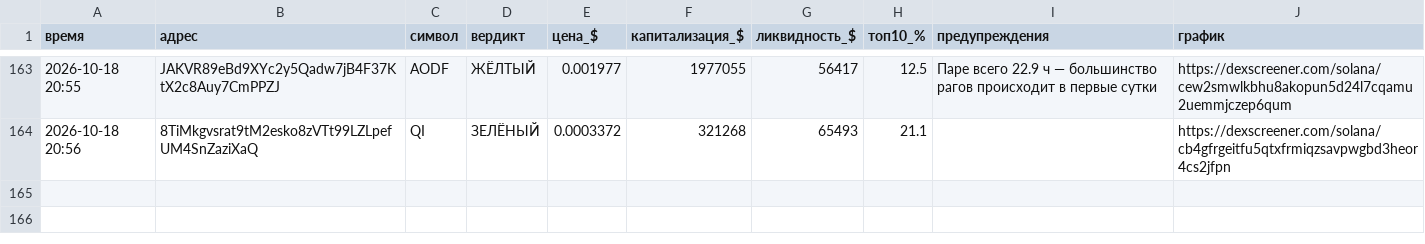
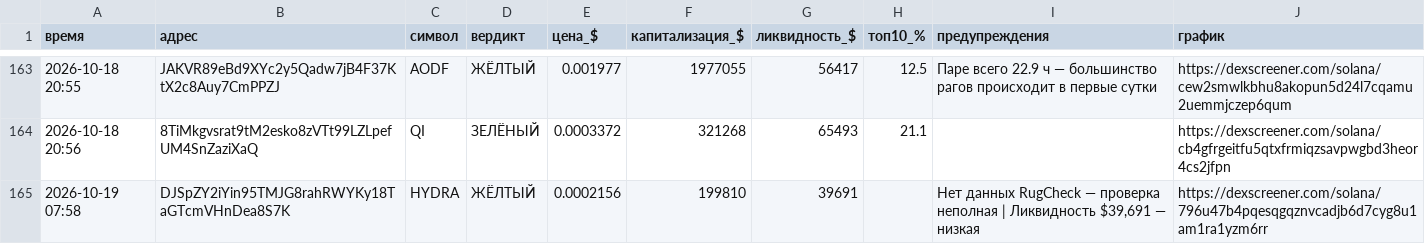
Before and after one commit to kovalkovulian-creator/crypto-scanner-github, a CSV file: journal.csv, drawn as a sheet; only a part is shown, gaps mark what is left out; the diff names each change by its address in the sheet, - before the commit and + after, or states it on an @@ line.

```diff
--- a/journal.csv
+++ b/journal.csv
+row 165: 2026-10-19 07:58 | DJSpZY2iYin95TMJG8rahRWYKy18TaGTcmVHnDea8S7K | HYDRA | ЖЁЛТЫЙ | 0.0002156 | 199810 | 39691 |  | Нет данных RugCheck — проверка неполная | Ликвидность $39,691 — низкая | https://dexscreener.com/solana/796u47b4pqesqgqznvcadjb6d7cyg8u1am1ra1yzm6rr
```
Also changed, not shown: 2 other files.
